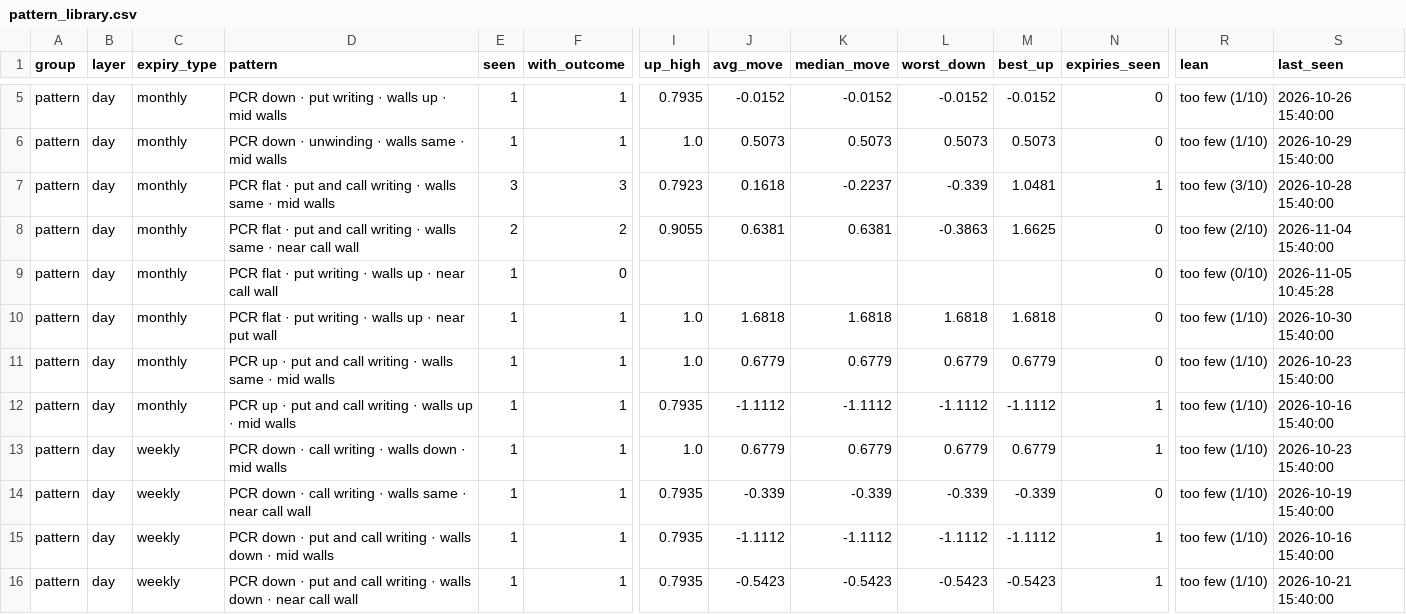
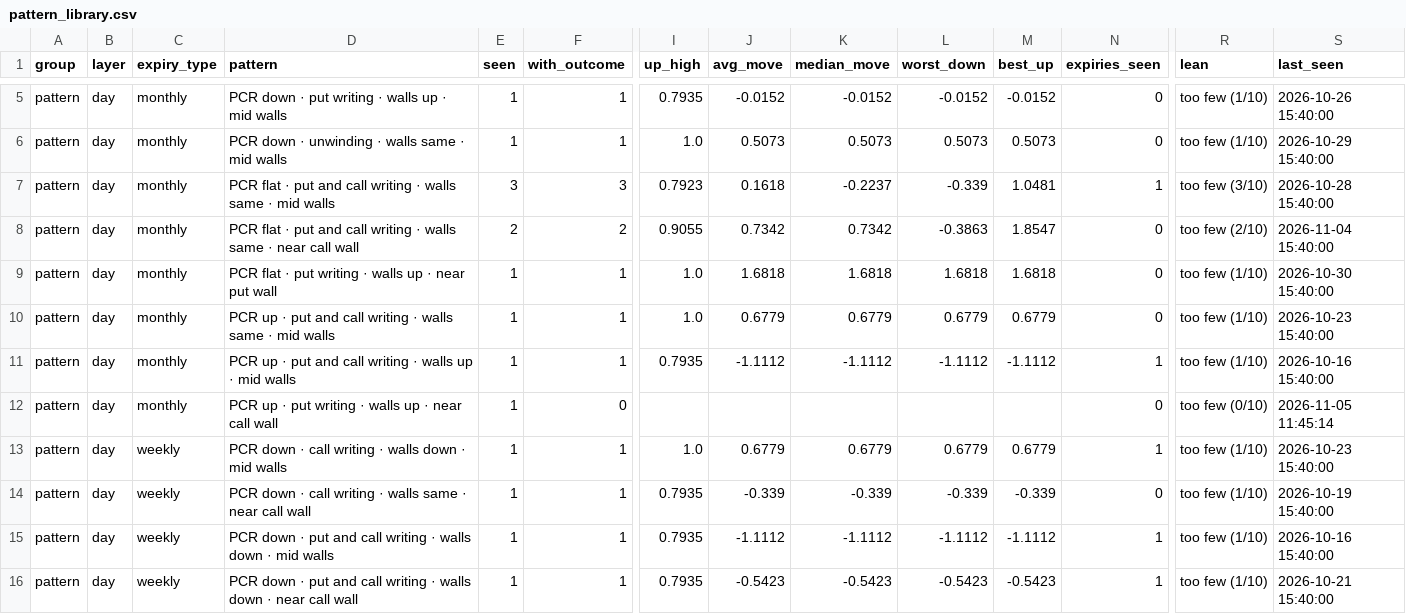
Before and after one commit to Parth1501/nse-swing-data, a CSV file: data/oc_learning/pattern_library.csv, drawn as a sheet; only a part is shown, gaps mark what is left out; removed rows and columns are numbered as before the commit, all else as after; rows hold the shown columns only; the diff covers the shown part only; the diff names each change by its address in the sheet, - before the commit and + after, or states it on an @@ line.

```diff
--- a/data/oc_learning/pattern_library.csv
+++ b/data/oc_learning/pattern_library.csv
-J8 (avg_move): 0.6381
+J8 (avg_move): 0.7342
-K8 (median_move): 0.6381
+K8 (median_move): 0.7342
-M8 (best_up): 1.6625
+M8 (best_up): 1.8547
-row 9: pattern | day | monthly | PCR flat · put writing · walls up · near call wall | 1 | 0 |  |  |  |  |  | 0 | too few (0/10) | 2026-11-05 10:45:28
+row 12: pattern | day | monthly | PCR up · put writing · walls up · near call wall | 1 | 0 |  |  |  |  |  | 0 | too few (0/10) | 2026-11-05 11:45:14
```
Also changed, not shown: 1 added row, 1 removed row and 161 edited cells elsewhere in this file, data/nifty_trend/nifty_5m.csv, data/nifty_trend/weekly.csv, 17 other files.
